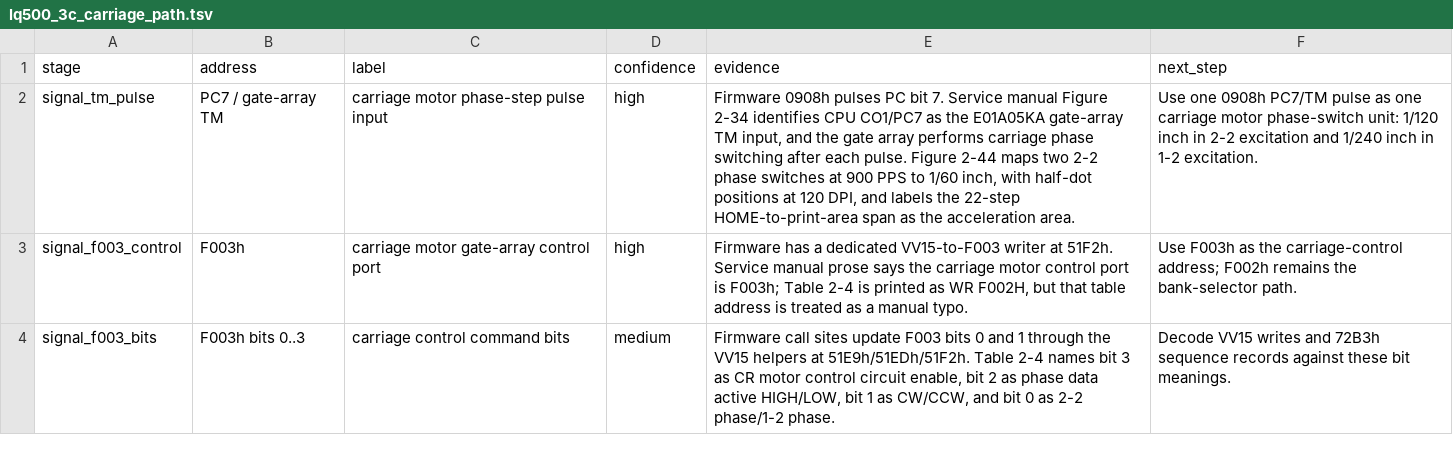
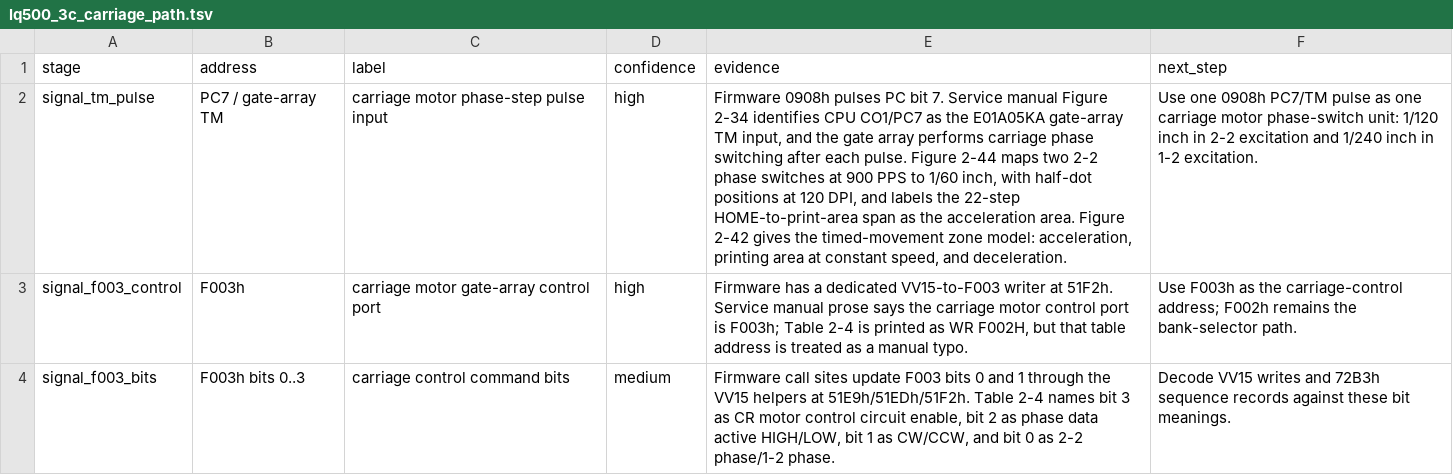
Before and after one commit to RealDeuce/epsonLQ500, a TSV file: data/lq500_3c_carriage_path.tsv, drawn as a sheet; only a part is shown; the diff names each change by its address in the sheet, - before the commit and + after, or states it on an @@ line.

Commit message:
Document carriage timing zones

```diff
--- a/data/lq500_3c_carriage_path.tsv
+++ b/data/lq500_3c_carriage_path.tsv
-E2 (evidence): …acceleration area.
+E2 (evidence): …acceleration area. Figure 2-42 gives the timed-movement zone model: acceleration, printing area at constant speed, and deceleration.
```
Also changed, not shown: 3 other files.
